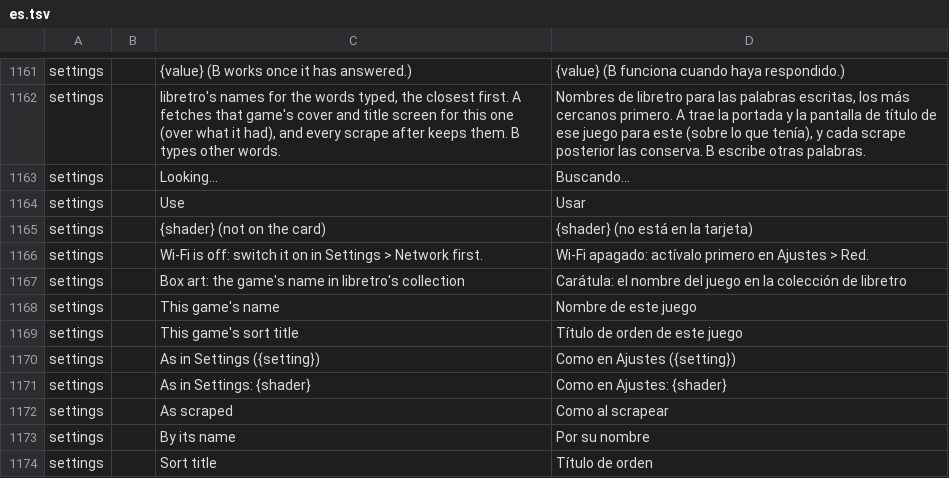
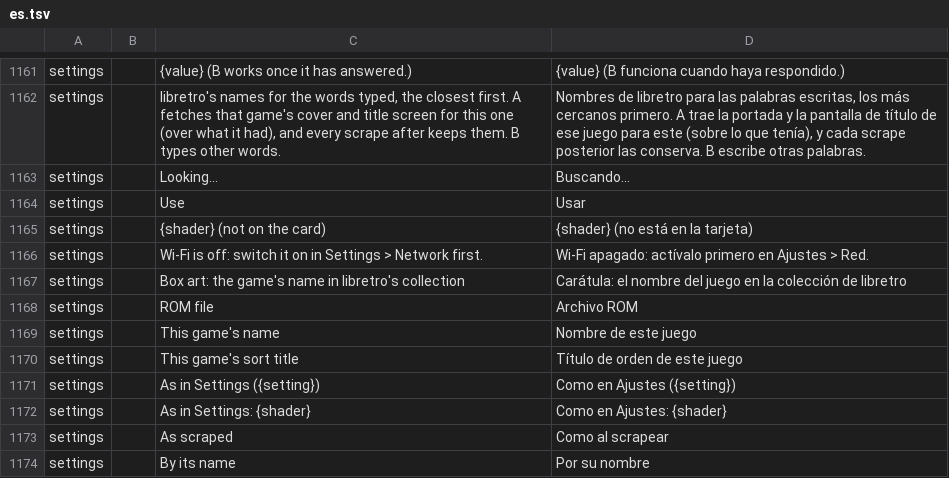
Before and after one commit to JorreFog/BananaLinux, a TSV file: ui/assets/lang/es.tsv, drawn as a sheet; only a part is shown, gaps mark what is left out; the shorter side is filled out with more unchanged rows.

```diff
--- a/ui/assets/lang/es.tsv
+++ b/ui/assets/lang/es.tsv
@@ -1167,2 +1167,3 @@ settings		Wi-Fi is off: switch it on in Settings > Network first.	Wi-Fi apagado:
 settings		Box art: the game's name in libretro's collection	Carátula: el nombre del juego en la colección de libretro
+settings		ROM file	Archivo ROM
 settings		This game's name	Nombre de este juego
```
Also changed, not shown: ui/assets/lang/fi.tsv, ui/assets/lang/it.tsv, 4 other files.
